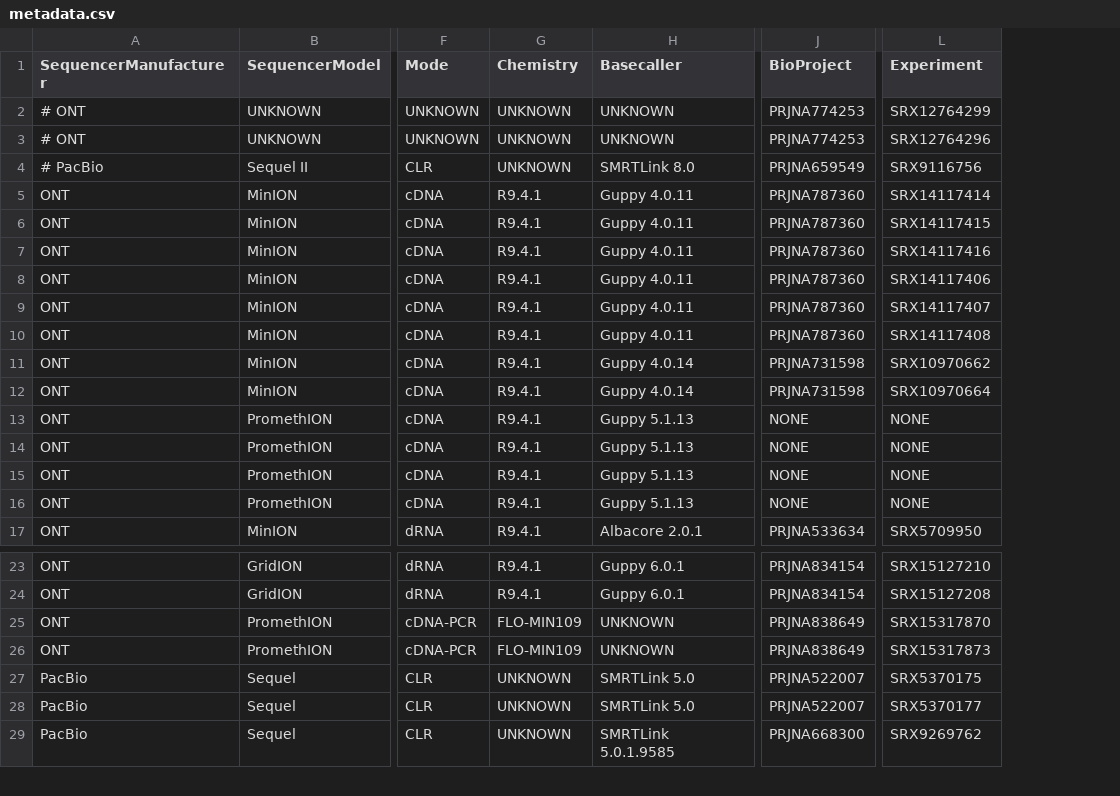
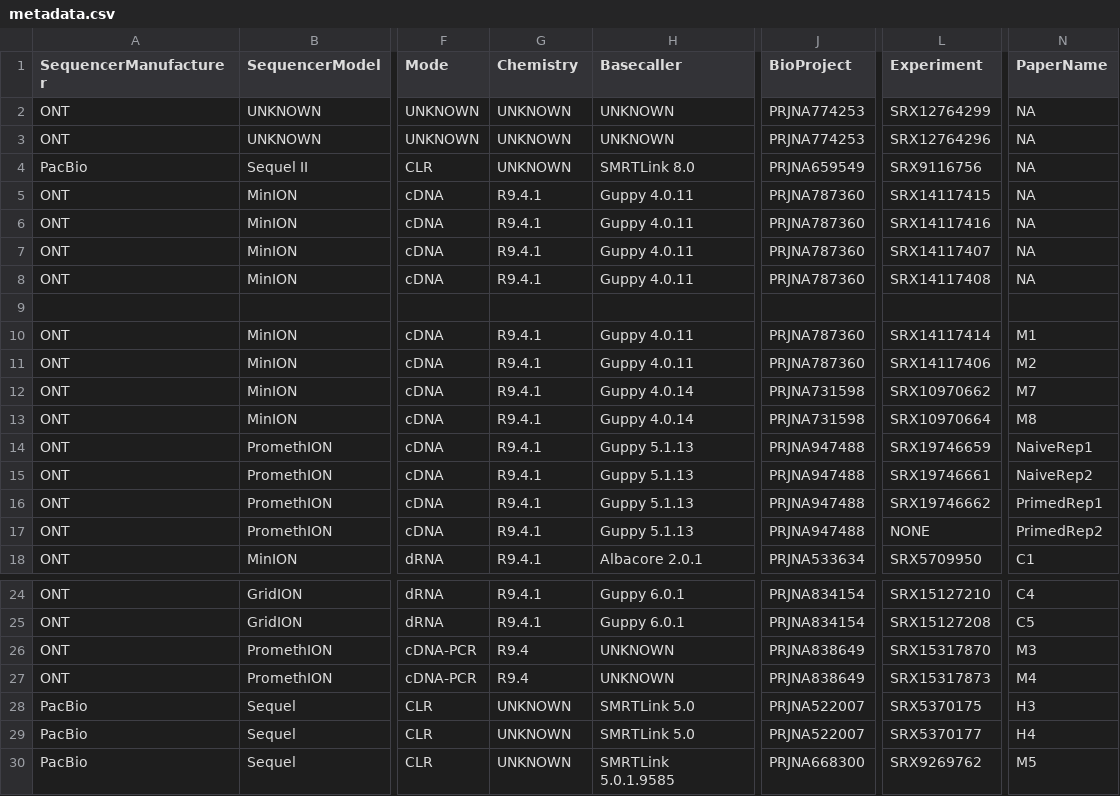
Before and after one commit to wanluliu/2024_LRS_AS_Benchmark_Code, a CSV file: real_analysis/metadata.csv, drawn as a sheet; only a part is shown, gaps mark what is left out; addresses are those after the commit; rows hold the shown columns only; the diff names each change by its address in the sheet, - before the commit and + after, or states it on an @@ line.

Commit message:
Small bugs fixed in metadata

```diff
--- a/real_analysis/metadata.csv
+++ b/real_analysis/metadata.csv
+column N (PaperName), rows 2-8: all NA; rows 12-18: M7 | M8 | NaiveRep1 | NaiveRep2 | PrimedRep1 | PrimedRep2 | C1; rows 24-30: C4 | C5 | M3 | M4 | H3 | H4 | M5
-A2:A3 (SequencerManufacturer): # ONT
+A2:A3 (SequencerManufacturer): ONT
-A4 (SequencerManufacturer): # PacBio
+A4 (SequencerManufacturer): PacBio
+row 9: (empty)
@@ row 5 moved to row 10: ONT @@
@@ row 8 moved to row 11: ONT @@
-J14:J17 (BioProject): NONE
+J14:J17 (BioProject): PRJNA947488
-L14 (Experiment): NONE
+L14 (Experiment): SRX19746659
-L15 (Experiment): NONE
+L15 (Experiment): SRX19746661
-L16 (Experiment): NONE
+L16 (Experiment): SRX19746662
-G26:G27 (Chemistry): FLO-MIN109
+G26:G27 (Chemistry): R9.4
```
